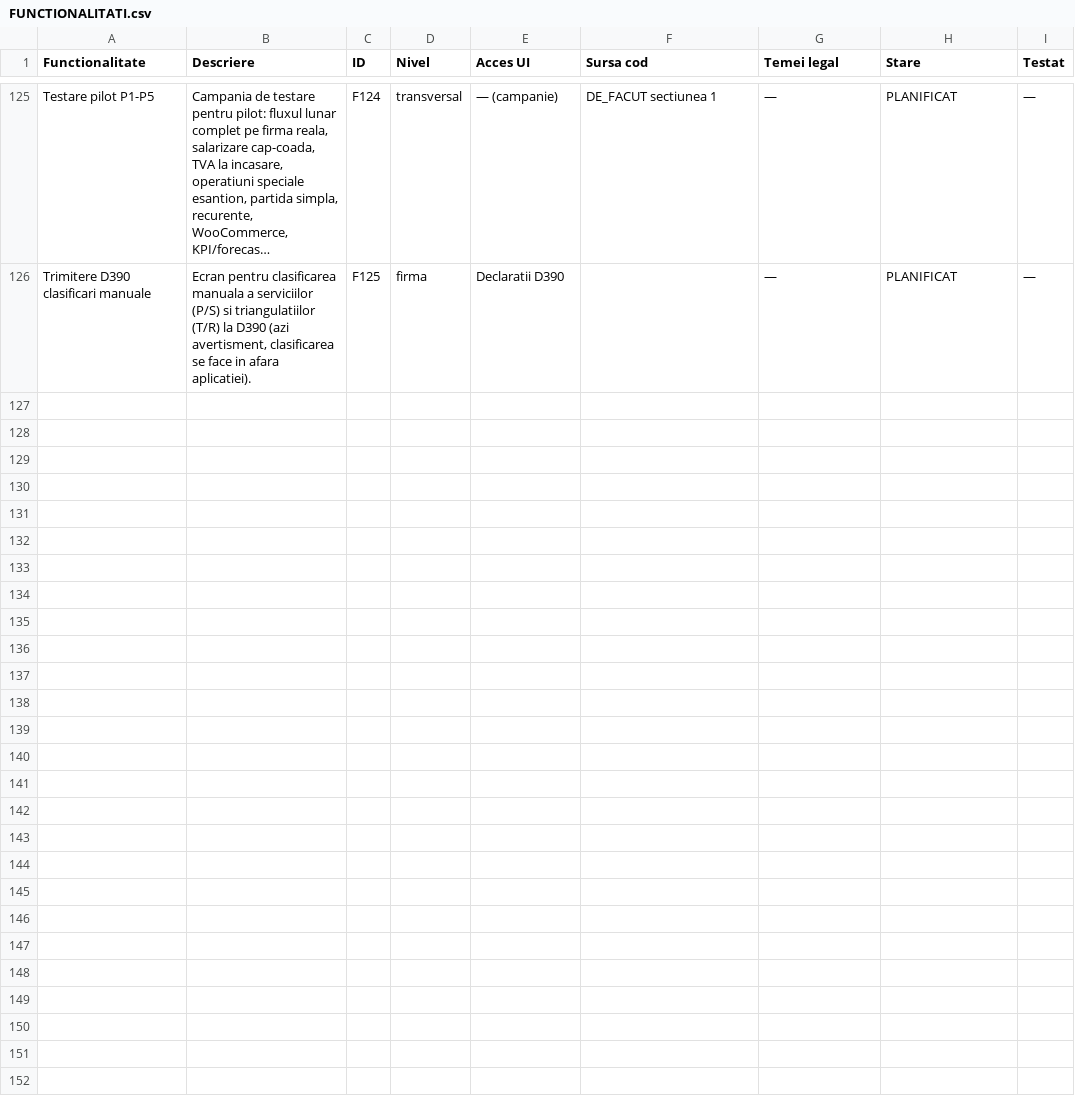
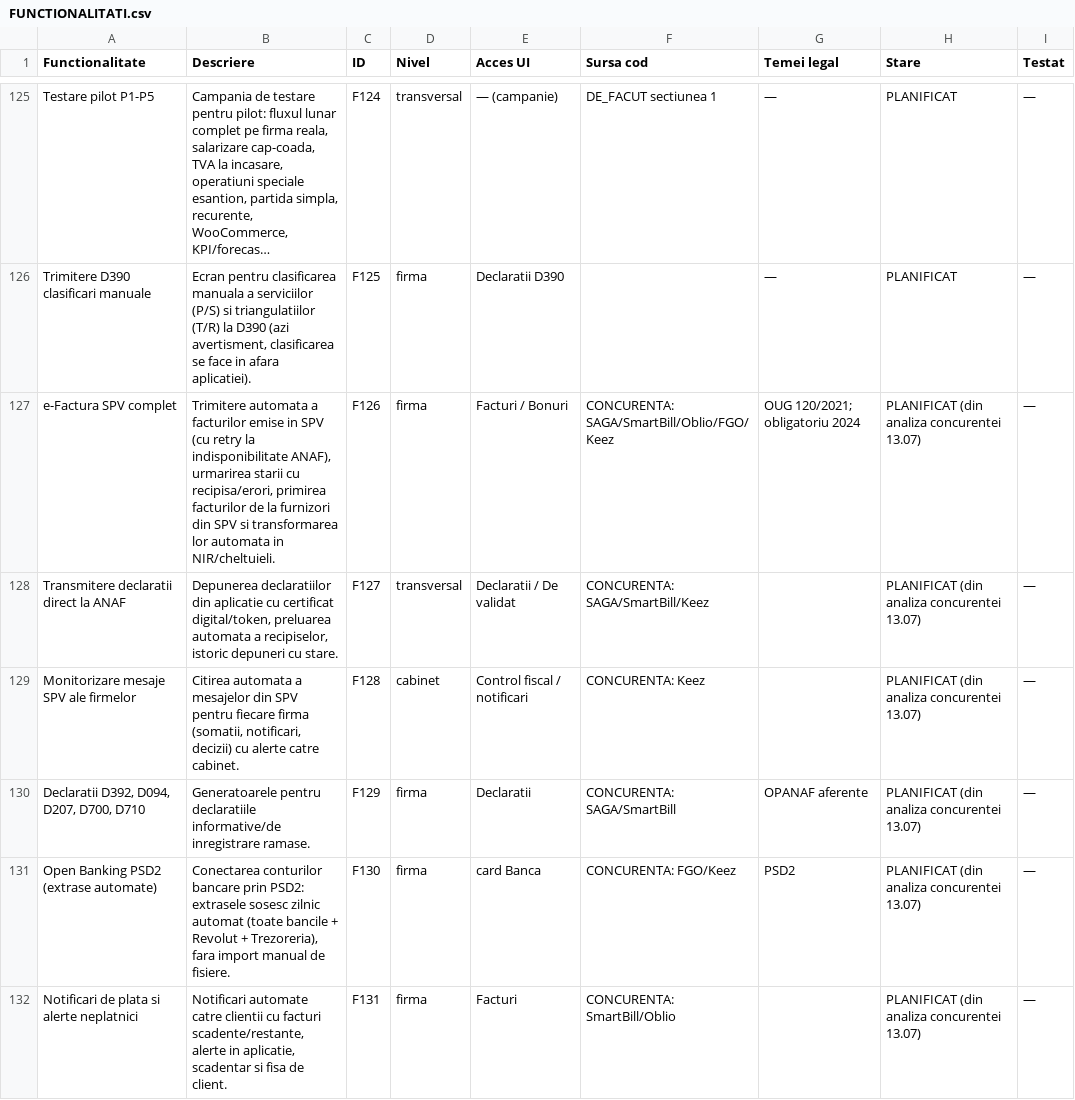
Before and after one commit to CostinHat/iconta-nou-review, a CSV file: FUNCTIONALITATI.csv, drawn as a sheet; only a part is shown, gaps mark what is left out; long unchanged cells end in …; the diff covers the shown part only; the diff names each change by its address in the sheet, - before the commit and + after, or states it on an @@ line.

Commit message:
FUNCTIONALITATI.csv: +24 pozitii PLANIFICAT din analiza concurentei (F110-F133): e-Factura SPV complet, depunere ANAF cu recipise, mesaje SPV, open banking PSD2, 5 declaratii noi, tichete, pontaj, plata pe card, centre de cost+bugete, rapoarte comerciale, transfer gestiuni etc.; sursa per pozitie = competitorii care o au

```diff
--- a/FUNCTIONALITATI.csv
+++ b/FUNCTIONALITATI.csv
+row 127: e-Factura SPV complet | Trimitere automata a facturilor emise in SPV (cu retry la indisponibilitate ANAF), urmarirea starii cu recipisa/erori, primirea facturilor de la furnizori din SPV si transformarea lor automata in NIR/cheltuieli. | F126 | firma | Facturi / Bonuri | CONCURENTA: SAGA/SmartBill/Oblio/FGO/Keez | OUG 120/2021; obligatoriu 2024 | PLANIFICAT (din analiza concurentei 13.07) | —
+row 128: Transmitere declaratii direct la ANAF | Depunerea declaratiilor din aplicatie cu certificat digital/token, preluarea automata a recipiselor, istoric depuneri cu stare. | F127 | transversal | Declaratii / De validat | CONCURENTA: SAGA/SmartBill/Keez |  | PLANIFICAT (din analiza concurentei 13.07) | —
+row 129: Monitorizare mesaje SPV ale firmelor | Citirea automata a mesajelor din SPV pentru fiecare firma (somatii, notificari, decizii) cu alerte catre cabinet. | F128 | cabinet | Control fiscal / notificari | CONCURENTA: Keez |  | PLANIFICAT (din analiza concurentei 13.07) | —
+row 130: Declaratii D392, D094, D207, D700, D710 | Generatoarele pentru declaratiile informative/de inregistrare ramase. | F129 | firma | Declaratii | CONCURENTA: SAGA/SmartBill | OPANAF aferente | PLANIFICAT (din analiza concurentei 13.07) | —
+row 131: Open Banking PSD2 (extrase automate) | Conectarea conturilor bancare prin PSD2: extrasele sosesc zilnic automat (toate bancile + Revolut + Trezoreria), fara import manual de fisiere. | F130 | firma | card Banca | CONCURENTA: FGO/Keez | PSD2 | PLANIFICAT (din analiza concurentei 13.07) | —
+row 132: Notificari de plata si alerte neplatnici | Notificari automate catre clientii cu facturi scadente/restante, alerte in aplicatie, scadentar si fisa de client. | F131 | firma | Facturi | CONCURENTA: SmartBill/Oblio |  | PLANIFICAT (din analiza concurentei 13.07) | —
```
Also changed, not shown: 18 added rows elsewhere in this file.
